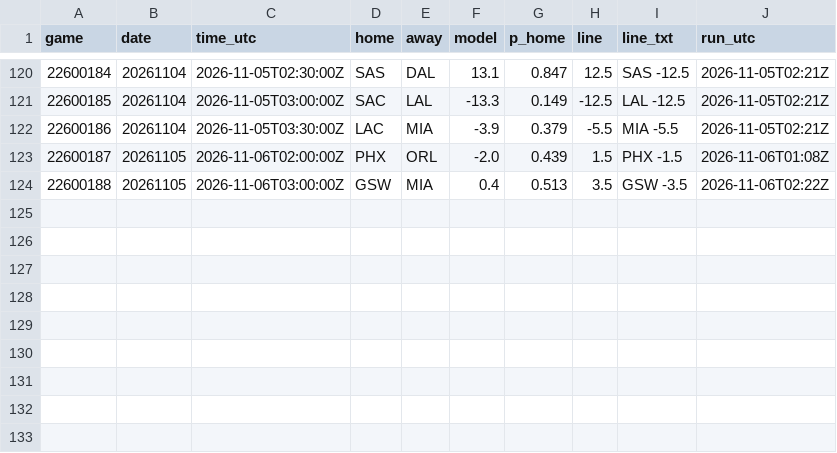
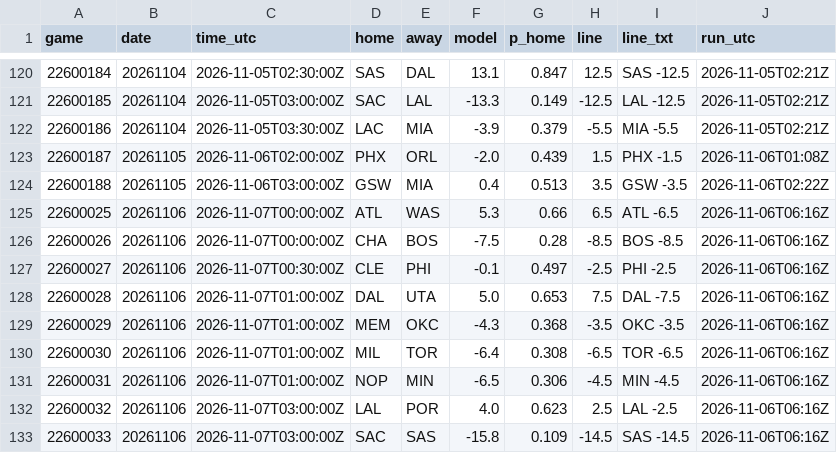
Before and after one commit to jvector26/JIMBO, a CSV file: live/2026/pregame.csv, drawn as a sheet; only a part is shown, gaps mark what is left out.

```diff
--- a/live/2026/pregame.csv
+++ b/live/2026/pregame.csv
@@ -124 +124,10 @@ game,date,time_utc,home,away,model,p_home,line,line_txt,run_utc
 22600188,20261105,2026-11-06T03:00:00Z,GSW,MIA,0.4,0.513,3.5,GSW -3.5,2026-11-06T02:22Z
+22600025,20261106,2026-11-07T00:00:00Z,ATL,WAS,5.3,0.66,6.5,ATL -6.5,2026-11-06T06:16Z
+22600026,20261106,2026-11-07T00:00:00Z,CHA,BOS,-7.5,0.28,-8.5,BOS -8.5,2026-11-06T06:16Z
+22600027,20261106,2026-11-07T00:30:00Z,CLE,PHI,-0.1,0.497,-2.5,PHI -2.5,2026-11-06T06:16Z
+22600028,20261106,2026-11-07T01:00:00Z,DAL,UTA,5.0,0.653,7.5,DAL -7.5,2026-11-06T06:16Z
+22600029,20261106,2026-11-07T01:00:00Z,MEM,OKC,-4.3,0.368,-3.5,OKC -3.5,2026-11-06T06:16Z
+22600030,20261106,2026-11-07T01:00:00Z,MIL,TOR,-6.4,0.308,-6.5,TOR -6.5,2026-11-06T06:16Z
+22600031,20261106,2026-11-07T01:00:00Z,NOP,MIN,-6.5,0.306,-4.5,MIN -4.5,2026-11-06T06:16Z
+22600032,20261106,2026-11-07T03:00:00Z,LAL,POR,4.0,0.623,2.5,LAL -2.5,2026-11-06T06:16Z
+22600033,20261106,2026-11-07T03:00:00Z,SAC,SAS,-15.8,0.109,-14.5,SAS -14.5,2026-11-06T06:16Z
```
Also changed, not shown: live/2026/games_meta.csv, live/2026/injuries.csv, 12 other files.
